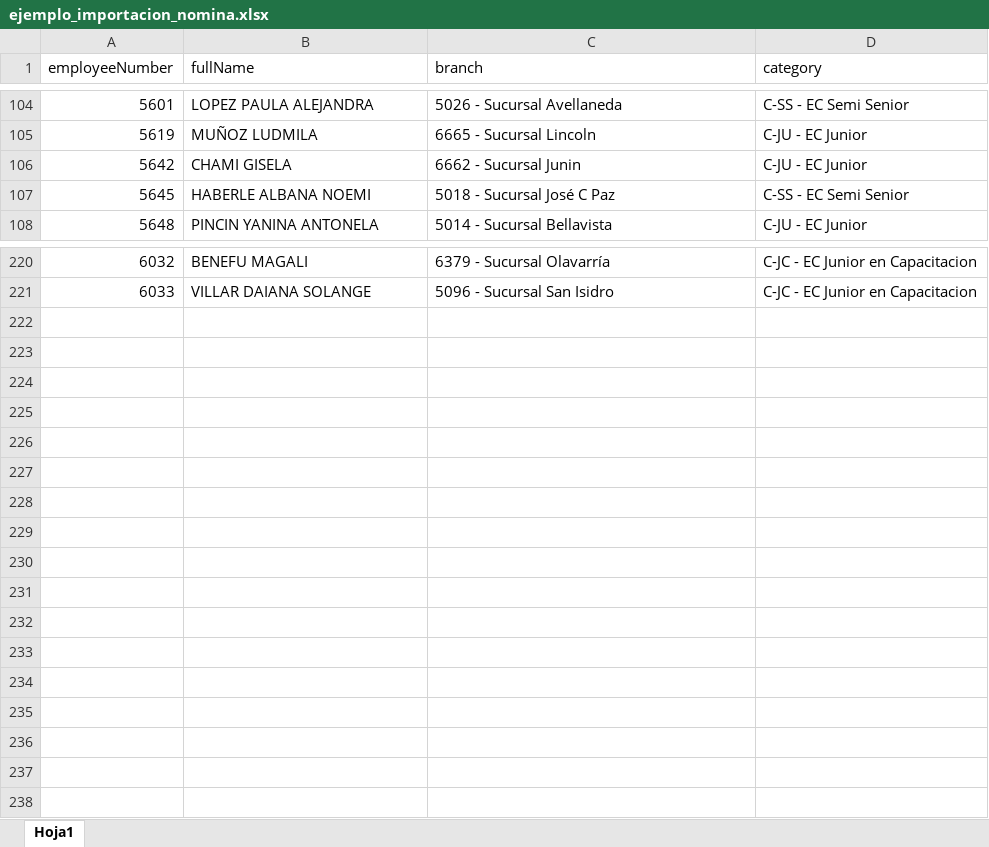
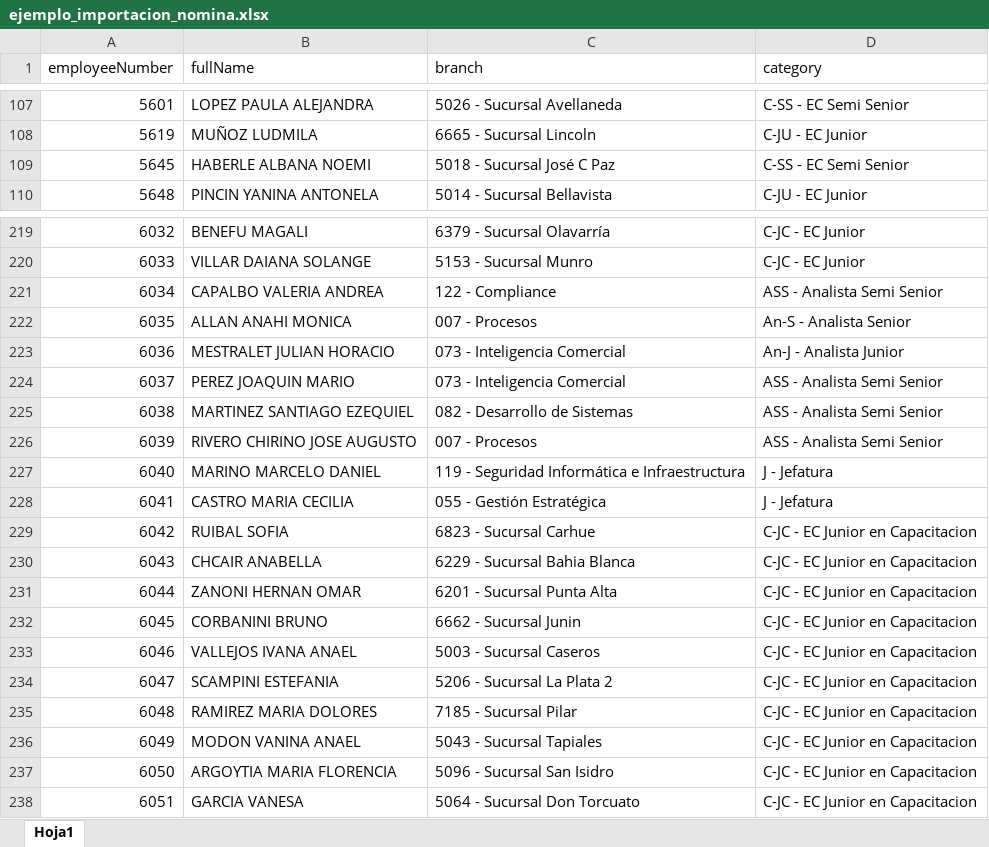
Before and after one commit to admin-prome/Validador_Metas, an Excel workbook: uploads/ejemplo_importacion_nomina.xlsx, sheet Hoja1, drawn as a sheet; only a part is shown, gaps mark what is left out; values as stored, in another font and other column widths than the file's, no borders; removed rows and columns are numbered as before the commit, all else as after; the diff covers the shown part only; the diff names each change by its address in the sheet, - before the commit and + after, or states it on an @@ line.

```diff
--- a/uploads/ejemplo_importacion_nomina.xlsx (sheet Hoja1)
+++ b/uploads/ejemplo_importacion_nomina.xlsx (sheet Hoja1)
-row 106: 5642 | CHAMI GISELA | 6662 - Sucursal Junin | C-JU - EC Junior
-D219:D220 (category): C-JC - EC Junior en Capacitacion
+D219:D220 (category): C-JC - EC Junior
-C220 (branch): 5096 - Sucursal San Isidro
+C220 (branch): 5153 - Sucursal Munro
+row 221: 6034 | CAPALBO VALERIA ANDREA | 122 - Compliance | ASS - Analista Semi Senior
+row 222: 6035 | ALLAN ANAHI MONICA | 007 - Procesos | An-S - Analista Senior
+row 223: 6036 | MESTRALET JULIAN HORACIO | 073 - Inteligencia Comercial | An-J - Analista Junior
+row 224: 6037 | PEREZ JOAQUIN MARIO | 073 - Inteligencia Comercial | ASS - Analista Semi Senior
+row 225: 6038 | MARTINEZ SANTIAGO EZEQUIEL | 082 - Desarrollo de Sistemas | ASS - Analista Semi Senior
+row 226: 6039 | RIVERO CHIRINO JOSE AUGUSTO | 007 - Procesos | ASS - Analista Semi Senior
+row 227: 6040 | MARINO MARCELO DANIEL | 119 - Seguridad Informática e Infraestructura | J - Jefatura
+row 228: 6041 | CASTRO MARIA CECILIA | 055 - Gestión Estratégica | J - Jefatura
+row 229: 6042 | RUIBAL SOFIA | 6823 - Sucursal Carhue | C-JC - EC Junior en Capacitacion
+row 230: 6043 | CHCAIR ANABELLA | 6229 - Sucursal Bahia Blanca | C-JC - EC Junior en Capacitacion
+row 231: 6044 | ZANONI HERNAN OMAR | 6201 - Sucursal Punta Alta | C-JC - EC Junior en Capacitacion
+row 232: 6045 | CORBANINI BRUNO | 6662 - Sucursal Junin | C-JC - EC Junior en Capacitacion
+row 233: 6046 | VALLEJOS IVANA ANAEL | 5003 - Sucursal Caseros | C-JC - EC Junior en Capacitacion
+row 234: 6047 | SCAMPINI ESTEFANIA | 5206 - Sucursal La Plata 2 | C-JC - EC Junior en Capacitacion
+row 235: 6048 | RAMIREZ MARIA DOLORES | 7185 - Sucursal Pilar | C-JC - EC Junior en Capacitacion
+row 236: 6049 | MODON VANINA ANAEL | 5043 - Sucursal Tapiales | C-JC - EC Junior en Capacitacion
+row 237: 6050 | ARGOYTIA MARIA FLORENCIA | 5096 - Sucursal San Isidro | C-JC - EC Junior en Capacitacion
+row 238: 6051 | GARCIA VANESA | 5064 - Sucursal Don Torcuato | C-JC - EC Junior en Capacitacion
```
Also changed, not shown: 3 added rows, 3 removed rows and 32 edited cells elsewhere in this sheet, data/export/Validacion_Metas.xlsx, uploads/ejemplo_importacion_licencias.xlsx, 1 other file.
